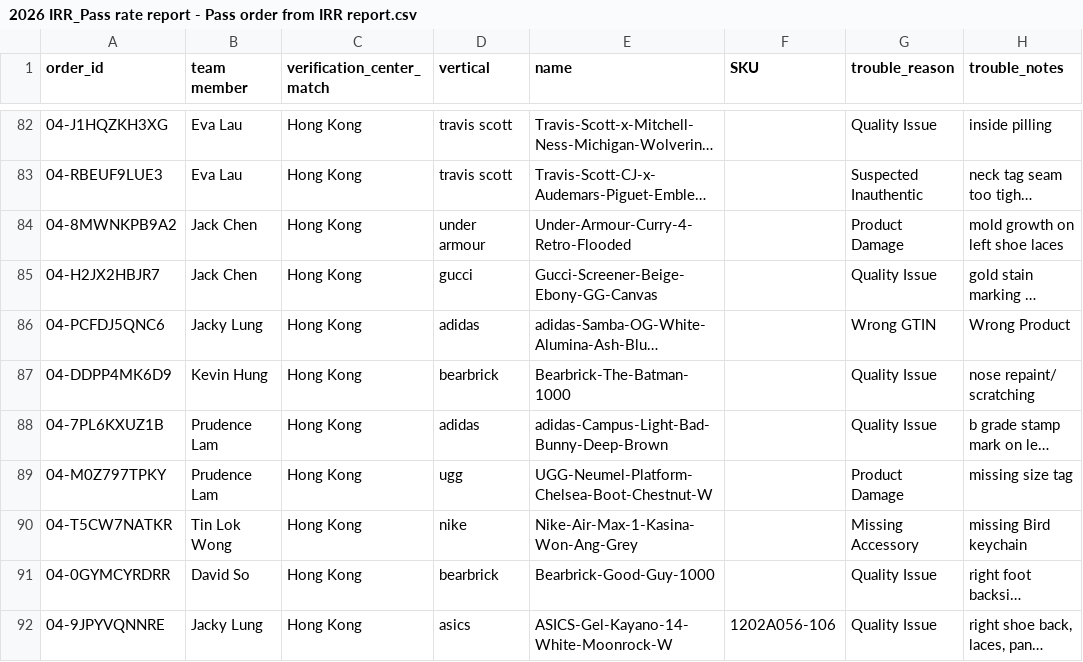
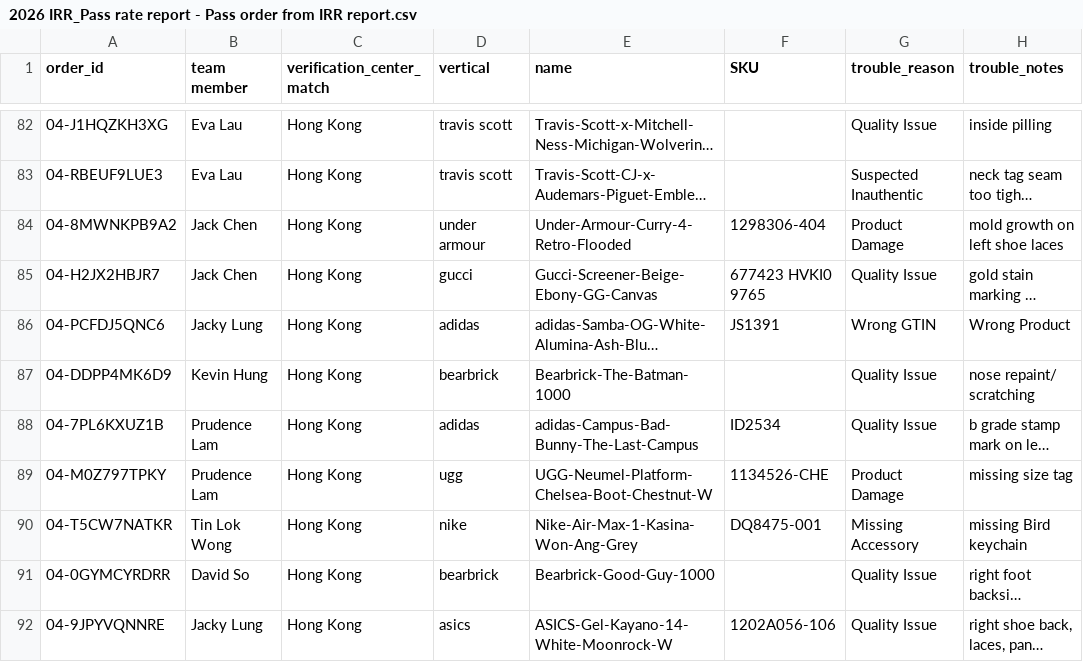
Before and after one commit to togetherwevaccinate/hkvc-verification-search-engine, a CSV file: 2026 IRR_Pass rate report - Pass order from IRR report.csv, drawn as a sheet; only a part is shown, gaps mark what is left out; long unchanged cells end in …; the diff names each change by its address in the sheet, - before the commit and + after, or states it on an @@ line.

Commit message:
Add files via upload

```diff
--- a/2026 IRR_Pass rate report - Pass order from IRR report.csv
+++ b/2026 IRR_Pass rate report - Pass order from IRR report.csv
-F84 (SKU): (empty)
+F84 (SKU): 1298306-404
-F85 (SKU): (empty)
+F85 (SKU): 677423 HVKI0 9765
-F86 (SKU): (empty)
+F86 (SKU): JS1391
-E88 (name): adidas-Campus-Light-Bad-Bunny-Deep-Brown
+E88 (name): adidas-Campus-Bad-Bunny-The-Last-Campus
-F88 (SKU): (empty)
+F88 (SKU): ID2534
-F89 (SKU): (empty)
+F89 (SKU): 1134526-CHE
-F90 (SKU): (empty)
+F90 (SKU): DQ8475-001
```
